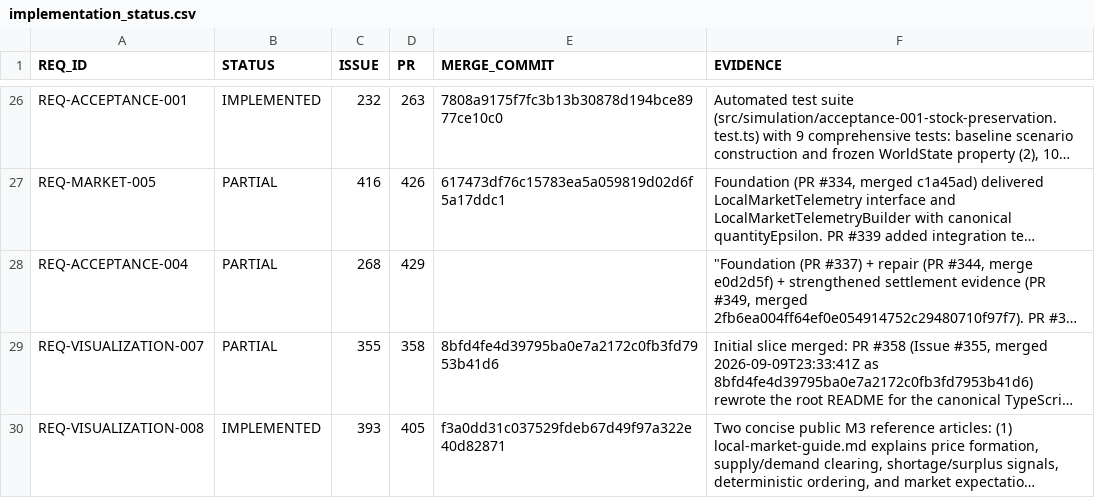
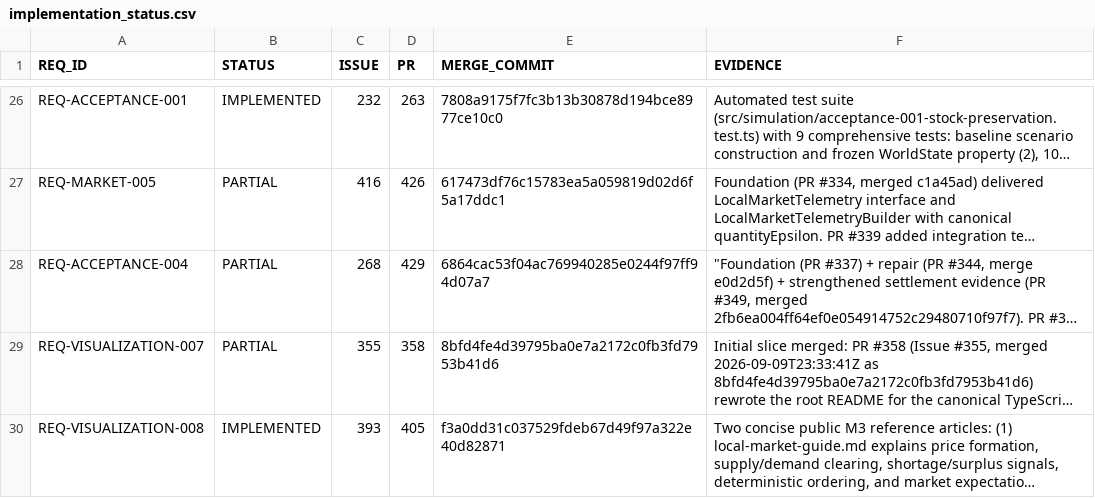
Before and after one commit to drevendev/trade_simulation, a CSV file: docs/spec/implementation_status.csv, drawn as a sheet; only a part is shown, gaps mark what is left out; long unchanged cells end in …; the diff names each change by its address in the sheet, - before the commit and + after, or states it on an @@ line.

```diff
--- a/docs/spec/implementation_status.csv
+++ b/docs/spec/implementation_status.csv
-E28 (MERGE_COMMIT): (empty)
+E28 (MERGE_COMMIT): 6864cac53f04ac769940285e0244f97ff94d07a7
```
Also changed, not shown: 1 other file.
